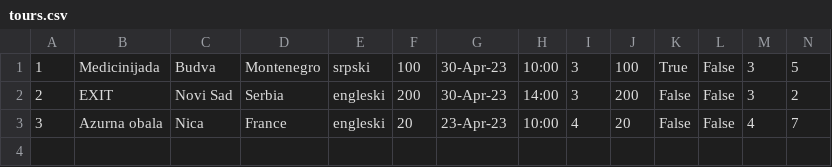
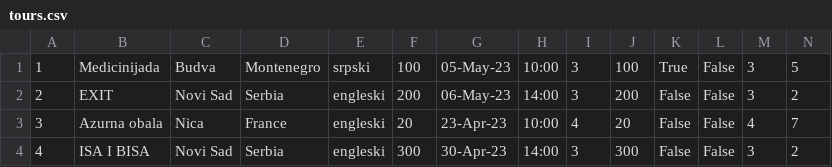
Before and after one commit to HelenaJovic/SIMS-Projekat, a CSV file: InitialProject/InitialProject/Resources/Data/tours.csv, drawn as a sheet; only a part is shown; rows hold the shown columns only; the diff names each change by its address in the sheet, - before the commit and + after, or states it on an @@ line.

```diff
--- a/InitialProject/InitialProject/Resources/Data/tours.csv
+++ b/InitialProject/InitialProject/Resources/Data/tours.csv
-G1: 30-Apr-23
+G1: 05-May-23
-G2: 30-Apr-23
+G2: 06-May-23
+row 4: 4 | ISA I BISA | Novi Sad | Serbia | engleski | 300 | 30-Apr-23 | 14:00 | 3 | 300 | False | False | 3 | 2
```
Also changed, not shown: 30 other files.
